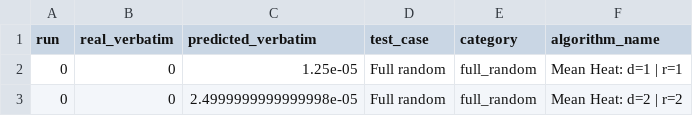
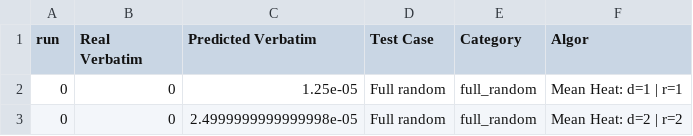
Before and after one commit to matthiasmeester/verbatim_copy_analysis, a CSV file: output/results.csv, drawn as a sheet; only a part is shown.

```diff
--- a/output/results.csv
+++ b/output/results.csv
@@ -1,2 +1,2 @@
-run,real_verbatim,predicted_verbatim,test_case,category,algorithm_name
+run,Real Verbatim,Predicted Verbatim,Test Case,Category,Algor
 0,0,1.25e-05,Full random,full_random,Mean Heat: d=1 | r=1
```
Also changed, not shown: output/results_mae_category_table.csv, 1 other file.
